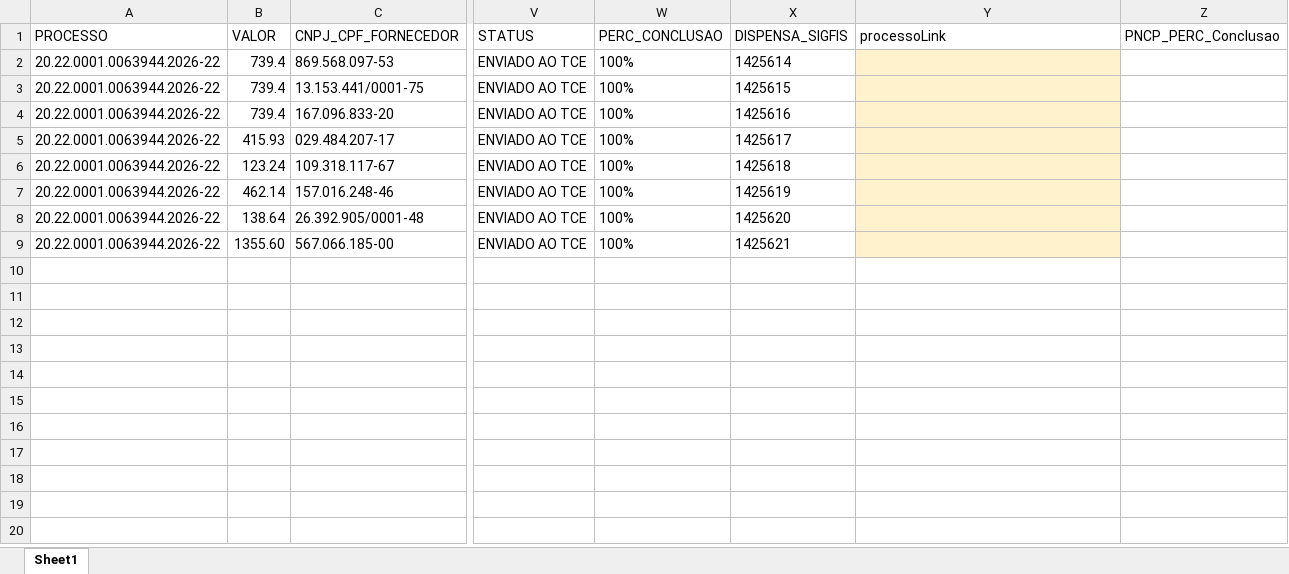
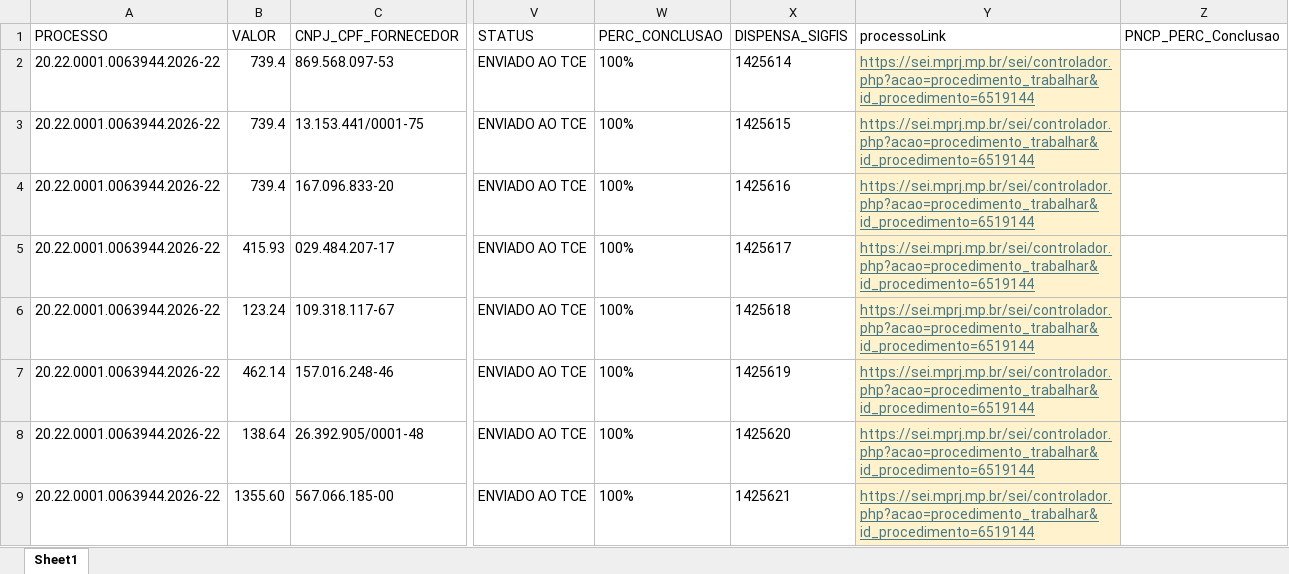
Before and after one commit to pedroaugusto93/Projeto_AutoComprasNet, an Excel workbook: cadastro.xlsx, sheet Sheet1, drawn as a sheet; only a part is shown, gaps mark what is left out; values as stored, in another font and other column widths than the file's, no borders; conditional formats and table styles not drawn; the diff names each change by its address in the sheet, - before the commit and + after, or states it on an @@ line.

```diff
--- a/cadastro.xlsx (sheet Sheet1)
+++ b/cadastro.xlsx (sheet Sheet1)
-Y2:Y9 (processoLink): (empty)
+Y2:Y9 (processoLink): https://sei.mprj.mp.br/sei/controlador.php?acao=procedimento_trabalhar&id_procedimento=6519144
```
Also changed, not shown: 1 other file.
